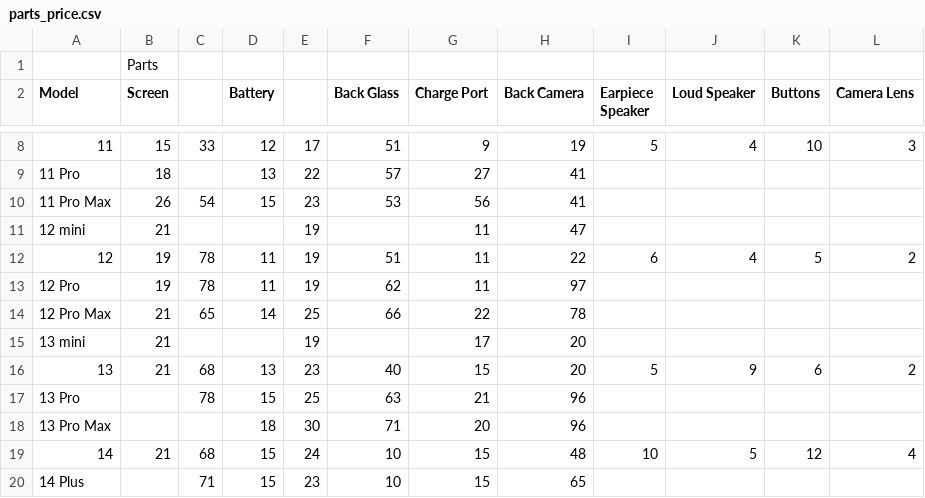
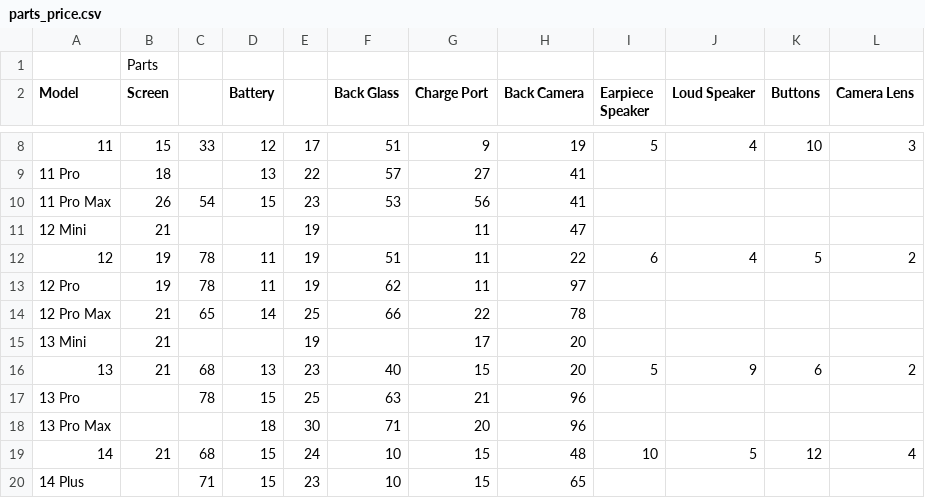
Before and after one commit to SemogEnaz/repair_website, a CSV file: public/parts_price.csv, drawn as a sheet; only a part is shown, gaps mark what is left out; the diff names each change by its address in the sheet, - before the commit and + after, or states it on an @@ line.

Commit message:
Added more models to dropdown

```diff
--- a/public/parts_price.csv
+++ b/public/parts_price.csv
-A11 (Model): 12 mini
+A11 (Model): 12 Mini
-A15 (Model): 13 mini
+A15 (Model): 13 Mini
```
Also changed, not shown: 2 other files.
